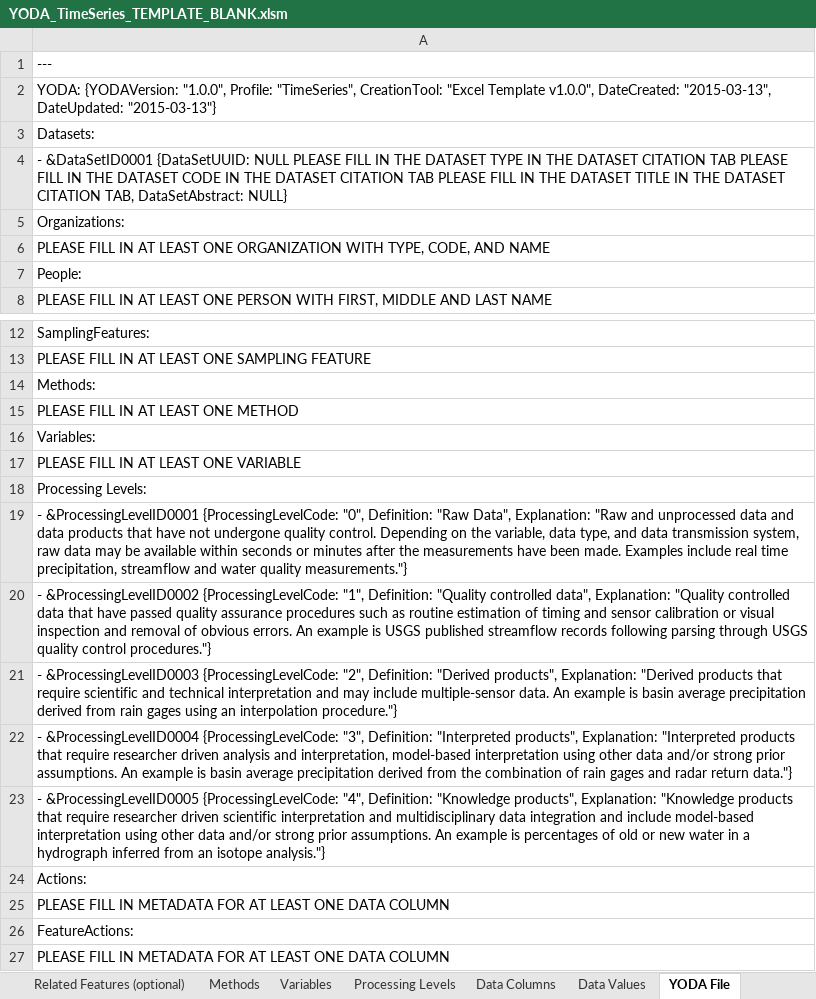
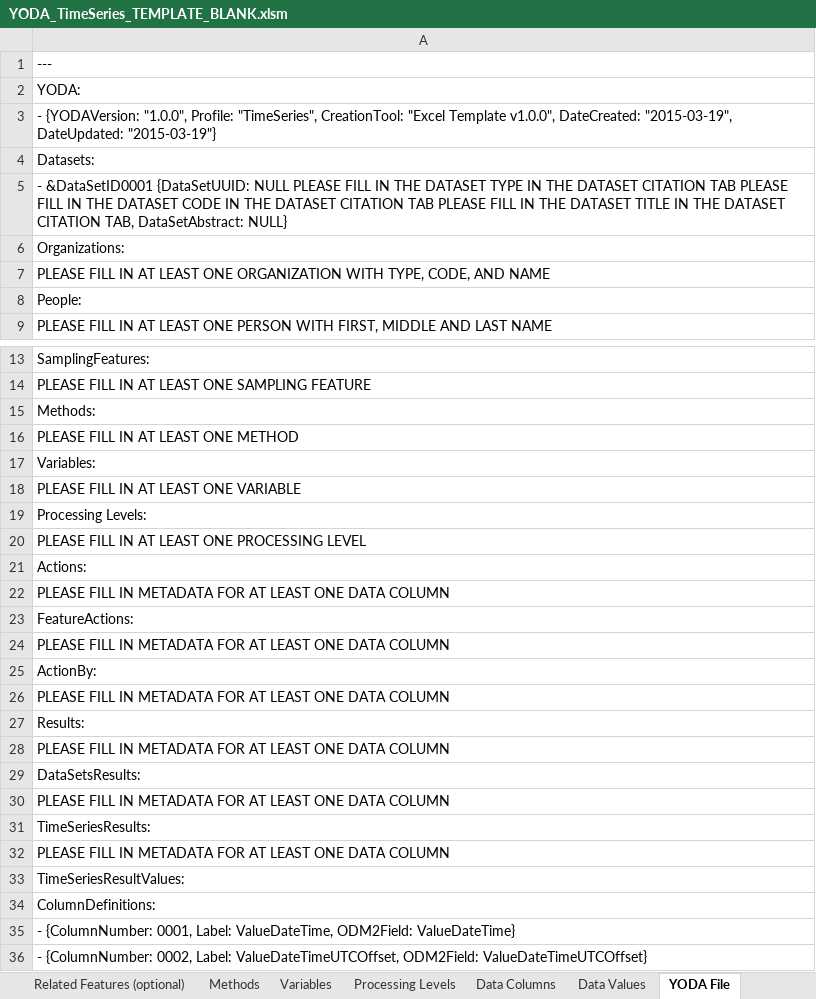
Before and after one commit to ODM2/YODA-File, an Excel workbook: ExcelTemplates/Prototypes/YODA_TimeSeries_TEMPLATE_BLANK.xlsm, sheet YODA File, drawn as a sheet; only a part is shown, gaps mark what is left out; the shorter side is filled out with more unchanged rows; values as stored, in another font and other column widths than the file's, no borders; conditional formats not drawn; removed rows and columns are numbered as before the commit, all else as after; the diff names each change by its address in the sheet, - before the commit and + after, or states it on an @@ line.

```diff
--- a/ExcelTemplates/Prototypes/YODA_TimeSeries_TEMPLATE_BLANK.xlsm (sheet YODA File)
+++ b/ExcelTemplates/Prototypes/YODA_TimeSeries_TEMPLATE_BLANK.xlsm (sheet YODA File)
-A2: YODA: {YODAVersion: "1.0.0", Profile: "TimeSeries", CreationTool: "Excel Template v1.0.0", DateCreated: "2015-03-13", DateUpdated: "2015-03-13"}
+A2: YODA:
+row 3: - {YODAVersion: "1.0.0", Profile: "TimeSeries", CreationTool: "Excel Template v1.0.0", DateCreated: "2015-03-19", DateUpdated: "2015-03-19"}
-A20: - &ProcessingLevelID0001 {ProcessingLevelCode: "0", Definition: "Raw Data", Explanation: "Raw and unprocessed data and data products that have not undergone quality control. Depending on the variable, data type, and data transmission system, raw data may be available within seconds or minutes after the measurements have been made. Examples include real time precipitation, streamflow and water quality measurements."}
+A20: PLEASE FILL IN AT LEAST ONE PROCESSING LEVEL
-row 20: - &ProcessingLevelID0002 {ProcessingLevelCode: "1", Definition: "Quality controlled data", Explanation: "Quality controlled data that have passed quality assurance procedures such as routine estimation of timing and sensor calibration or visual inspection and removal of obvious errors. An example is USGS published streamflow records following parsing through USGS quality control procedures."}
-row 21: - &ProcessingLevelID0003 {ProcessingLevelCode: "2", Definition: "Derived products", Explanation: "Derived products that require scientific and technical interpretation and may include multiple-sensor data. An example is basin average precipitation derived from rain gages using an interpolation procedure."}
-row 22: - &ProcessingLevelID0004 {ProcessingLevelCode: "3", Definition: "Interpreted products", Explanation: "Interpreted products that require researcher driven analysis and interpretation, model-based interpretation using other data and/or strong prior assumptions. An example is basin average precipitation derived from the combination of rain gages and radar return data."}
-row 23: - &ProcessingLevelID0005 {ProcessingLevelCode: "4", Definition: "Knowledge products", Explanation: "Knowledge products that require researcher driven scientific interpretation and multidisciplinary data integration and include model-based interpretation using other data and/or strong prior assumptions. An example is percentages of old or new water in a hydrograph inferred from an isotope analysis."}
```
Also changed, not shown: sheet Instructions, sheet Processing Levels, sheet Dataset Citation, sheet Data Columns, sheet Sampling Features, sheet Methods, 3 more sheets, charts or pictures, ExcelTemplates/Prototypes/YODA_TimeSeries_TEMPLATE_WORKING.xlsm, 1 other file.
